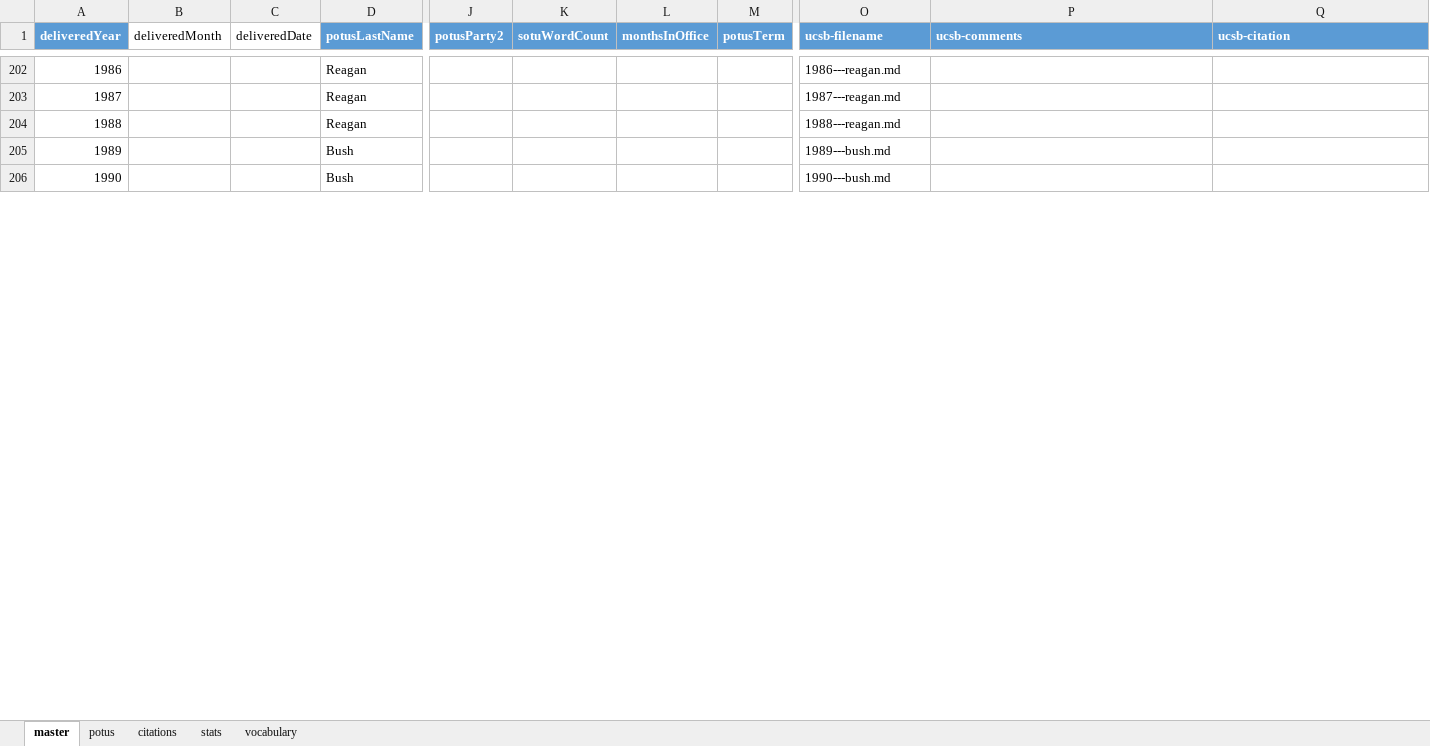
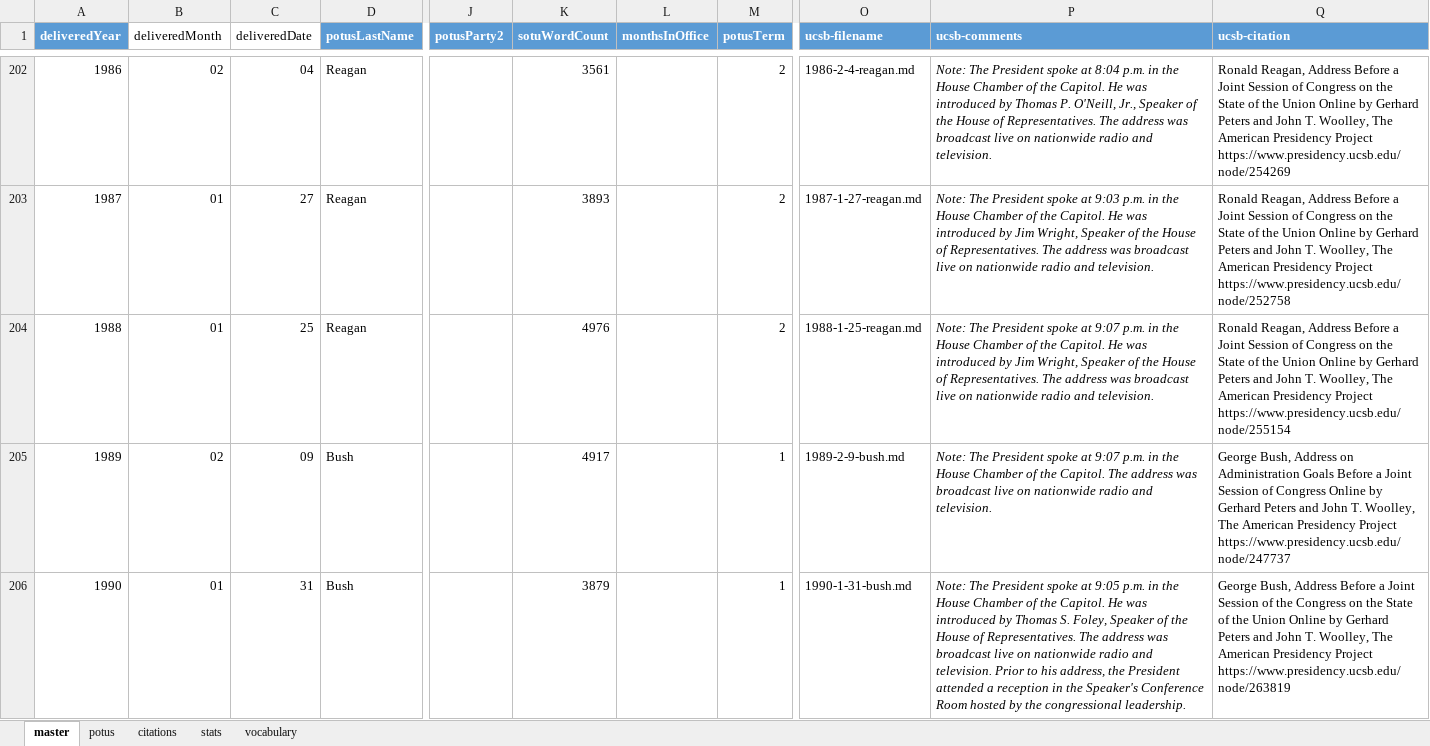
Before and after one commit to tymonaghan/sotu-db, an Excel workbook: master-index.xlsx, sheet master, drawn as a sheet; only a part is shown, gaps mark what is left out; values as stored, in another font and other column widths than the file's, no borders; table styles not drawn; the diff covers the shown part only; the diff names each change by its address in the sheet, - before the commit and + after, or states it on an @@ line.

Commit message:
add reagan, bush41, clinton SOTUs

```diff
--- a/master-index.xlsx (sheet master)
+++ b/master-index.xlsx (sheet master)
-B202 (deliveredMonth): (empty)
+B202 (deliveredMonth): 02
-C202 (deliveredDate): (empty)
+C202 (deliveredDate): 04
-K202 (sotuWordCount): (empty)
+K202 (sotuWordCount): 3561
-M202:M204 (potusTerm): (empty)
+M202:M204 (potusTerm): 2
-O202 (ucsb-filename): 1986---reagan.md
+O202 (ucsb-filename): 1986-2-4-reagan.md
-P202 (ucsb-comments): (empty)
+P202 (ucsb-comments): Note: The President spoke at 8:04 p.m. in the House Chamber of the Capitol. He was introduced by Thomas P. O'Neill, Jr., Speaker of the House of Representatives. The address was broadcast live on nationwide radio and television.
-Q202 (ucsb-citation): (empty)
+Q202 (ucsb-citation): Ronald Reagan, Address Before a Joint Session of Congress on the State of the Union Online by Gerhard Peters and John T. Woolley, The American Presidency Project https://www.presidency.ucsb.edu/node/254269
-B203:B204 (deliveredMonth): (empty)
+B203:B204 (deliveredMonth): 01
-C203 (deliveredDate): (empty)
+C203 (deliveredDate): 27
-K203 (sotuWordCount): (empty)
+K203 (sotuWordCount): 3893
-O203 (ucsb-filename): 1987---reagan.md
+O203 (ucsb-filename): 1987-1-27-reagan.md
-P203 (ucsb-comments): (empty)
+P203 (ucsb-comments): Note: The President spoke at 9:03 p.m. in the House Chamber of the Capitol. He was introduced by Jim Wright, Speaker of the House of Representatives. The address was broadcast live on nationwide radio and television.
-Q203 (ucsb-citation): (empty)
+Q203 (ucsb-citation): Ronald Reagan, Address Before a Joint Session of Congress on the State of the Union Online by Gerhard Peters and John T. Woolley, The American Presidency Project https://www.presidency.ucsb.edu/node/252758
-C204 (deliveredDate): (empty)
+C204 (deliveredDate): 25
-K204 (sotuWordCount): (empty)
+K204 (sotuWordCount): 4976
-O204 (ucsb-filename): 1988---reagan.md
+O204 (ucsb-filename): 1988-1-25-reagan.md
-P204 (ucsb-comments): (empty)
+P204 (ucsb-comments): Note: The President spoke at 9:07 p.m. in the House Chamber of the Capitol. He was introduced by Jim Wright, Speaker of the House of Representatives. The address was broadcast live on nationwide radio and television.
-Q204 (ucsb-citation): (empty)
+Q204 (ucsb-citation): Ronald Reagan, Address Before a Joint Session of Congress on the State of the Union Online by Gerhard Peters and John T. Woolley, The American Presidency Project https://www.presidency.ucsb.edu/node/255154
-B205 (deliveredMonth): (empty)
+B205 (deliveredMonth): 02
-C205 (deliveredDate): (empty)
+C205 (deliveredDate): 09
-K205 (sotuWordCount): (empty)
+K205 (sotuWordCount): 4917
-M205:M206 (potusTerm): (empty)
+M205:M206 (potusTerm): 1
-O205 (ucsb-filename): 1989---bush.md
+O205 (ucsb-filename): 1989-2-9-bush.md
-P205 (ucsb-comments): (empty)
+P205 (ucsb-comments): Note: The President spoke at 9:07 p.m. in the House Chamber of the Capitol. The address was broadcast live on nationwide radio and television.
-Q205 (ucsb-citation): (empty)
+Q205 (ucsb-citation): George Bush, Address on Administration Goals Before a Joint Session of Congress Online by Gerhard Peters and John T. Woolley, The American Presidency Project https://www.presidency.ucsb.edu/node/247737
-B206 (deliveredMonth): (empty)
+B206 (deliveredMonth): 01
-C206 (deliveredDate): (empty)
+C206 (deliveredDate): 31
-K206 (sotuWordCount): (empty)
+K206 (sotuWordCount): 3879
-O206 (ucsb-filename): 1990---bush.md
+O206 (ucsb-filename): 1990-1-31-bush.md
-P206 (ucsb-comments): (empty)
+P206 (ucsb-comments): Note: The President spoke at 9:05 p.m. in the House Chamber of the Capitol. He was introduced by Thomas S. Foley, Speaker of the House of Representatives. The address was broadcast live on nationwide radio and television. Prior to his address, the President attended a reception in the Speaker's Conference Room hosted by the congressional leadership.
-Q206 (ucsb-citation): (empty)
+Q206 (ucsb-citation): George Bush, Address Before a Joint Session of the Congress on the State of the Union Online by Gerhard Peters and John T. Woolley, The American Presidency Project https://www.presidency.ucsb.edu/node/263819
```
Also changed, not shown: 106 edited cells elsewhere in this sheet, sheet potus, charts or pictures, 20 other files.
